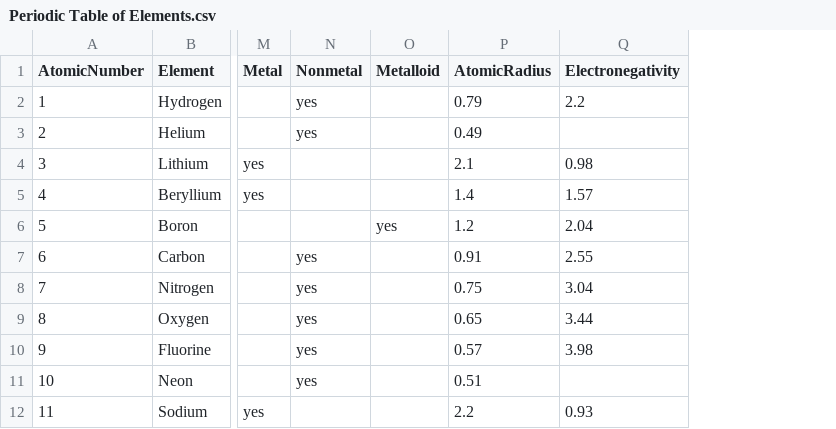
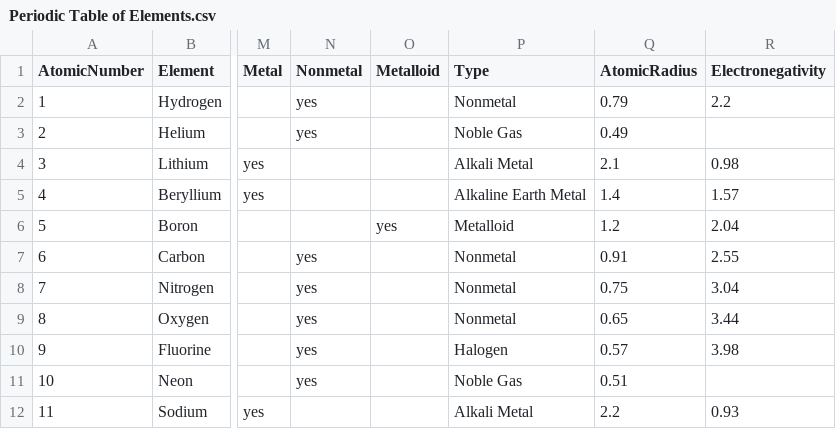
Before and after one commit to brianrolly/Element_Calculator, a CSV file: Periodic Table of Elements.csv, drawn as a sheet; only a part is shown, gaps mark what is left out; the diff names each change by its address in the sheet, - before the commit and + after, or states it on an @@ line.

```diff
--- a/Periodic Table of Elements.csv
+++ b/Periodic Table of Elements.csv
+column P (Type), rows 2-12: Nonmetal | Noble Gas | Alkali Metal | Alkaline Earth Metal | Metalloid | Nonmetal | Nonmetal | Nonmetal | Halogen | Noble Gas | Alkali Metal
```
